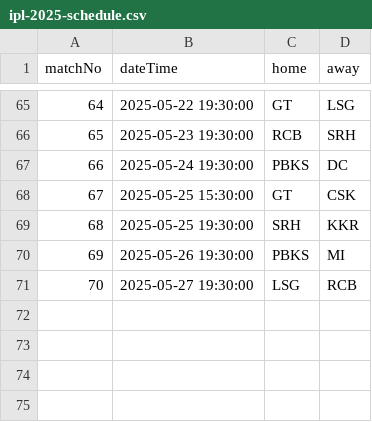
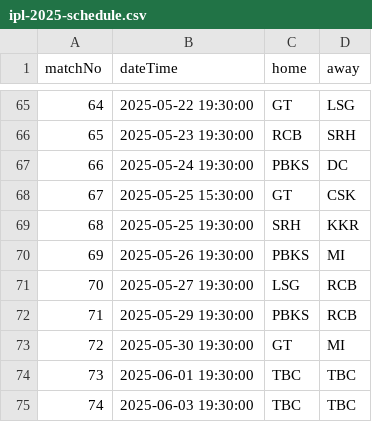
Before and after one commit to kiran-sg/ipl-prediction, a CSV file: src/main/resources/ipl-2025-schedule.csv, drawn as a sheet; only a part is shown, gaps mark what is left out; the diff names each change by its address in the sheet, - before the commit and + after, or states it on an @@ line.

Commit message:
playoffs

```diff
--- a/src/main/resources/ipl-2025-schedule.csv
+++ b/src/main/resources/ipl-2025-schedule.csv
+row 72: 71 | 2025-05-29 19:30:00 | PBKS | RCB
+row 73: 72 | 2025-05-30 19:30:00 | GT | MI
+row 74: 73 | 2025-06-01 19:30:00 | TBC | TBC
+row 75: 74 | 2025-06-03 19:30:00 | TBC | TBC
```
